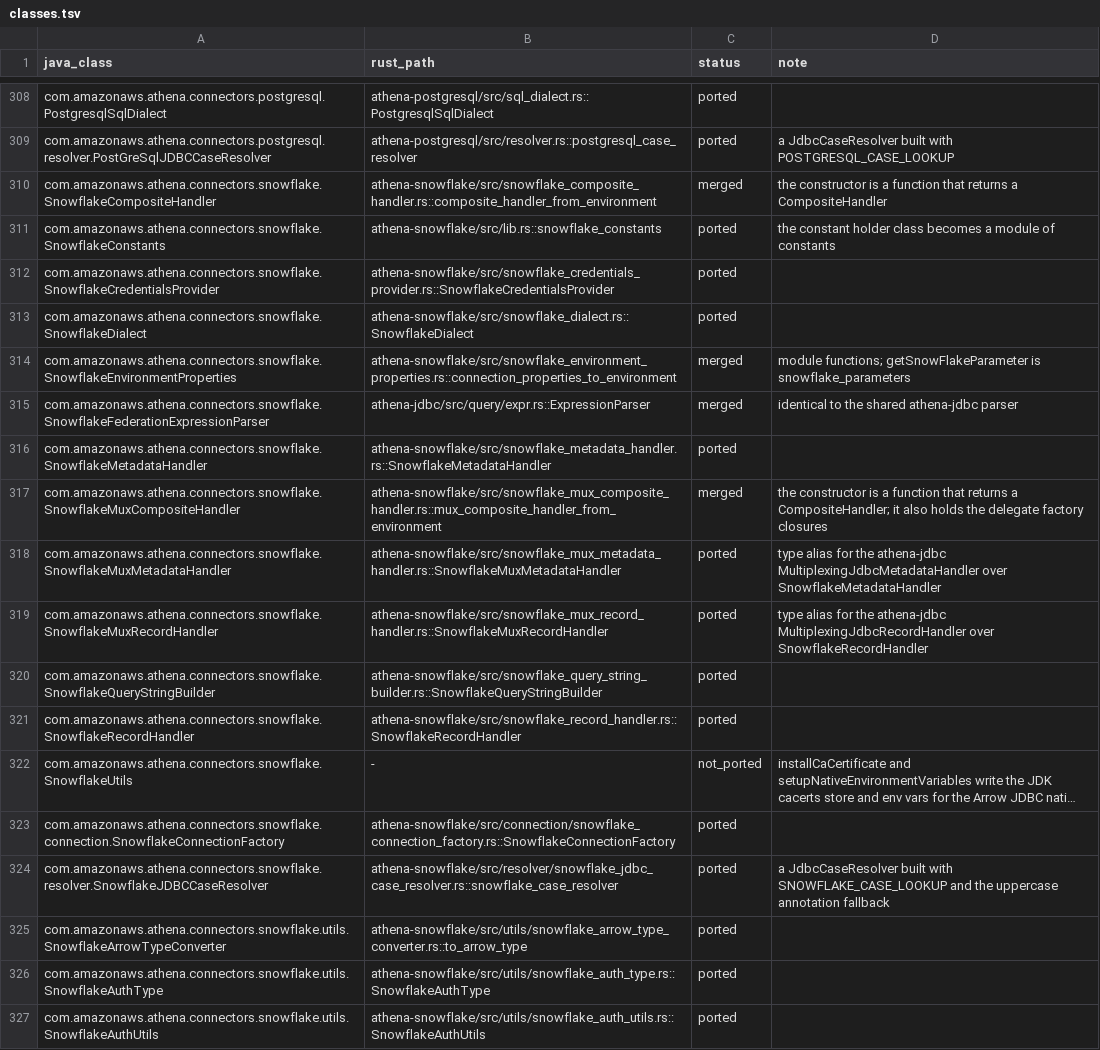
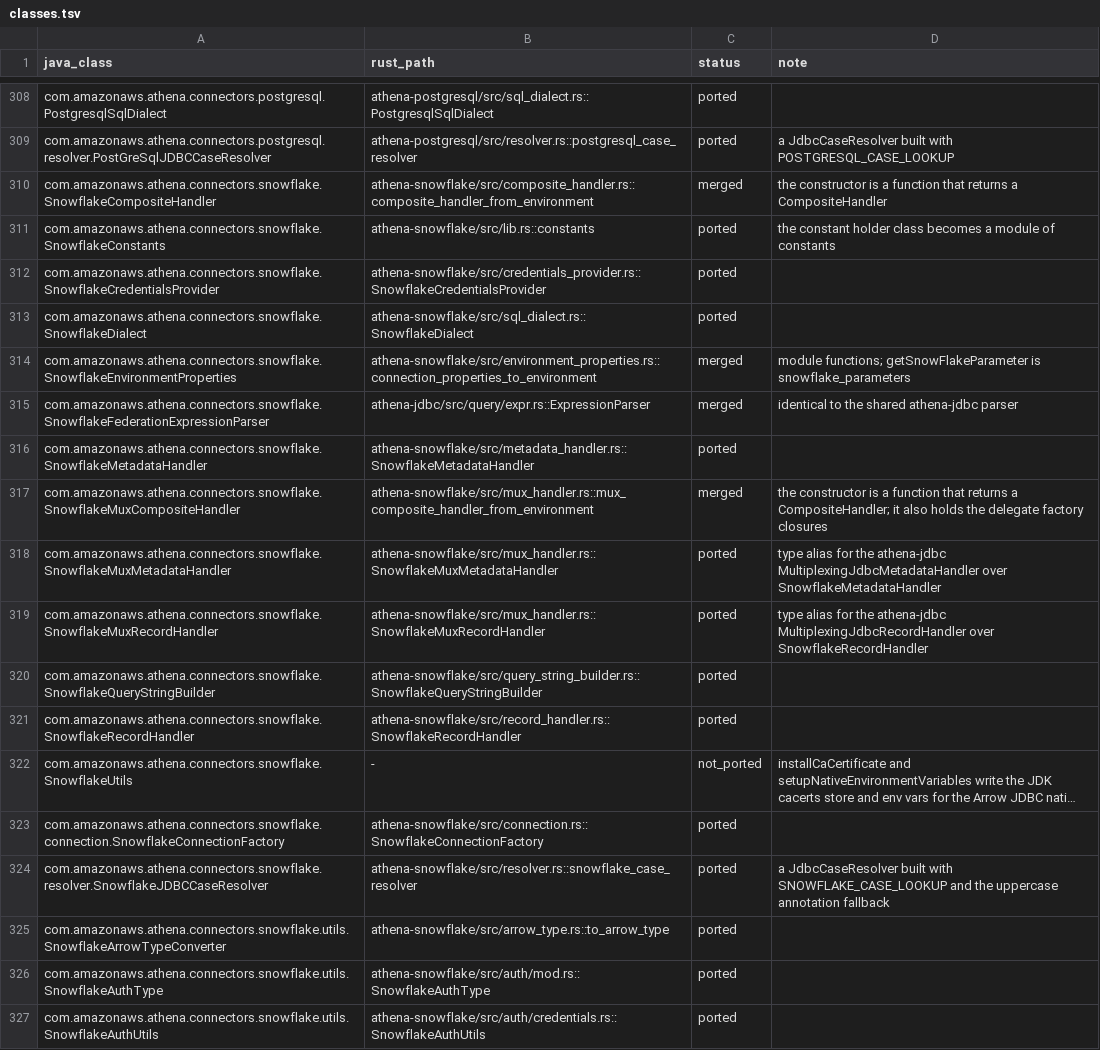
Before and after one commit to never-amazon/aws-athena-query-federation, a TSV file: rust/parity/classes.tsv, drawn as a sheet; only a part is shown, gaps mark what is left out; long unchanged cells end in …; the diff names each change by its address in the sheet, - before the commit and + after, or states it on an @@ line.

Commit message:
Drop the crate prefix from athena-snowflake module names
Files inside athena-snowflake repeated the crate name (snowflake_metadata_handler.rs and others). They now use plain names, utils/ splits into auth/ for the key and credential code and arrow_type.rs for the type converter, the single-file connection/ and resolver/ directories become files, and the mux type aliases join mux_handler.rs. The public constants module is now constants. Callers, tests and the parity table use the new paths. No logic changes.

```diff
--- a/rust/parity/classes.tsv
+++ b/rust/parity/classes.tsv
-B310 (rust_path): athena-snowflake/src/snowflake_composite_handler.rs::composite_handler_from_environment
+B310 (rust_path): athena-snowflake/src/composite_handler.rs::composite_handler_from_environment
-B311 (rust_path): athena-snowflake/src/lib.rs::snowflake_constants
+B311 (rust_path): athena-snowflake/src/lib.rs::constants
-B312 (rust_path): athena-snowflake/src/snowflake_credentials_provider.rs::SnowflakeCredentialsProvider
+B312 (rust_path): athena-snowflake/src/credentials_provider.rs::SnowflakeCredentialsProvider
-B313 (rust_path): athena-snowflake/src/snowflake_dialect.rs::SnowflakeDialect
+B313 (rust_path): athena-snowflake/src/sql_dialect.rs::SnowflakeDialect
-B314 (rust_path): athena-snowflake/src/snowflake_environment_properties.rs::connection_properties_to_environment
+B314 (rust_path): athena-snowflake/src/environment_properties.rs::connection_properties_to_environment
-B316 (rust_path): athena-snowflake/src/snowflake_metadata_handler.rs::SnowflakeMetadataHandler
+B316 (rust_path): athena-snowflake/src/metadata_handler.rs::SnowflakeMetadataHandler
-B317 (rust_path): athena-snowflake/src/snowflake_mux_composite_handler.rs::mux_composite_handler_from_environment
+B317 (rust_path): athena-snowflake/src/mux_handler.rs::mux_composite_handler_from_environment
-B318 (rust_path): athena-snowflake/src/snowflake_mux_metadata_handler.rs::SnowflakeMuxMetadataHandler
+B318 (rust_path): athena-snowflake/src/mux_handler.rs::SnowflakeMuxMetadataHandler
-B319 (rust_path): athena-snowflake/src/snowflake_mux_record_handler.rs::SnowflakeMuxRecordHandler
+B319 (rust_path): athena-snowflake/src/mux_handler.rs::SnowflakeMuxRecordHandler
-B320 (rust_path): athena-snowflake/src/snowflake_query_string_builder.rs::SnowflakeQueryStringBuilder
+B320 (rust_path): athena-snowflake/src/query_string_builder.rs::SnowflakeQueryStringBuilder
-B321 (rust_path): athena-snowflake/src/snowflake_record_handler.rs::SnowflakeRecordHandler
+B321 (rust_path): athena-snowflake/src/record_handler.rs::SnowflakeRecordHandler
-B323 (rust_path): athena-snowflake/src/connection/snowflake_connection_factory.rs::SnowflakeConnectionFactory
+B323 (rust_path): athena-snowflake/src/connection.rs::SnowflakeConnectionFactory
-B324 (rust_path): athena-snowflake/src/resolver/snowflake_jdbc_case_resolver.rs::snowflake_case_resolver
+B324 (rust_path): athena-snowflake/src/resolver.rs::snowflake_case_resolver
-B325 (rust_path): athena-snowflake/src/utils/snowflake_arrow_type_converter.rs::to_arrow_type
+B325 (rust_path): athena-snowflake/src/arrow_type.rs::to_arrow_type
-B326 (rust_path): athena-snowflake/src/utils/snowflake_auth_type.rs::SnowflakeAuthType
+B326 (rust_path): athena-snowflake/src/auth/mod.rs::SnowflakeAuthType
-B327 (rust_path): athena-snowflake/src/utils/snowflake_auth_utils.rs::SnowflakeAuthUtils
+B327 (rust_path): athena-snowflake/src/auth/credentials.rs::SnowflakeAuthUtils
```
Also changed, not shown: 36 other files.
